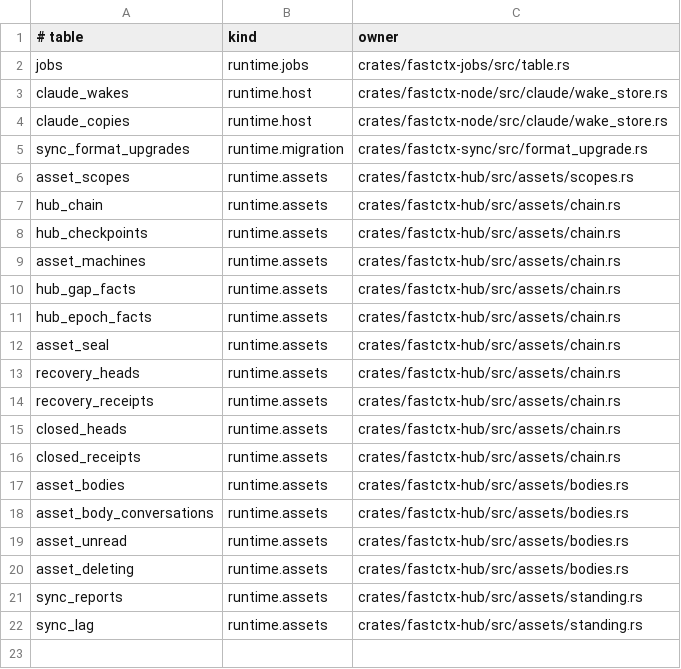
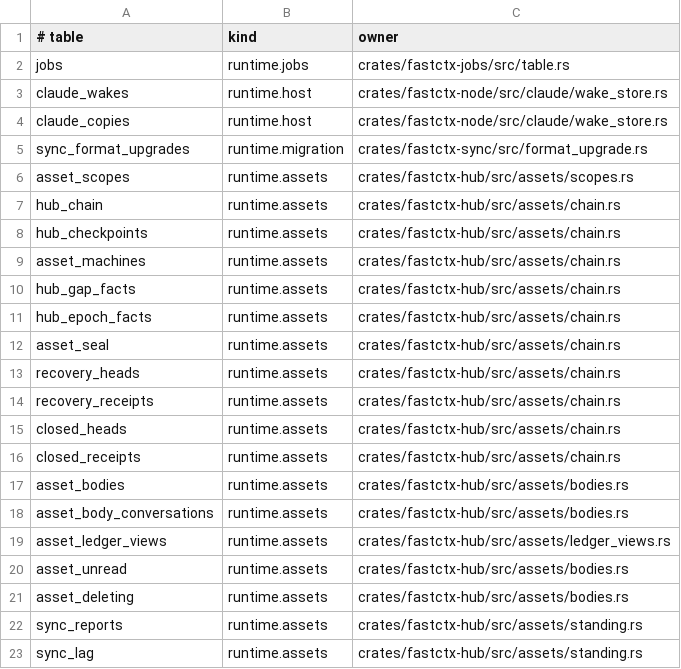
Before and after one commit to yc-duan/fastctx, a TSV file: crates/fastctx-sync/src/registry/runtime_tables.tsv, drawn as a sheet.

Commit message:
v2 block 46: a project's ledger goes into each reader account's own records as that account may know it — each entry's files filtered as the first version tells them, made again only when the machines it may work on change, taken away when it reads the project no more; the project's own scope never described (design §29, 2.4, M09, N17); the project index and memory documents filtered at the hub for the asking machine and its account, a filtered entry signed by the hub; the hub's log pieces, named under the count of recoveries, taken by the log kind as their body says (run-54)

```diff
--- a/crates/fastctx-sync/src/registry/runtime_tables.tsv
+++ b/crates/fastctx-sync/src/registry/runtime_tables.tsv
@@ -18,2 +18,3 @@ asset_bodies	runtime.assets	crates/fastctx-hub/src/assets/bodies.rs
 asset_body_conversations	runtime.assets	crates/fastctx-hub/src/assets/bodies.rs
+asset_ledger_views	runtime.assets	crates/fastctx-hub/src/assets/ledger_views.rs
 asset_unread	runtime.assets	crates/fastctx-hub/src/assets/bodies.rs
```
Also changed, not shown: 15 other files.
